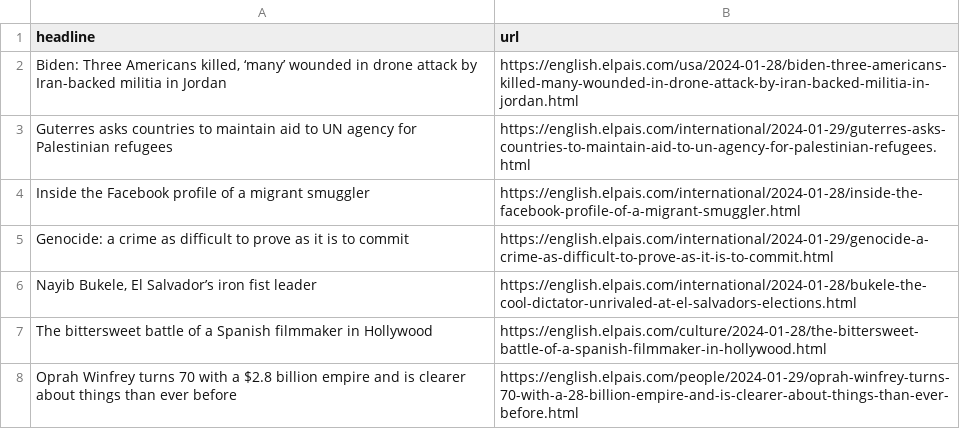
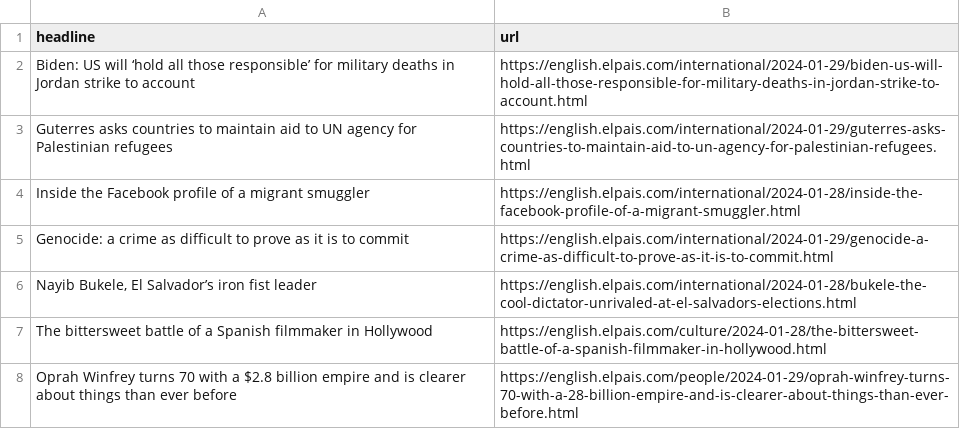
Before and after one commit to dlaiu/headlines-scraper, a CSV file: headlines.csv, drawn as a sheet; only a part is shown; removed rows and columns are numbered as before the commit, all else as after; the diff names each change by its address in the sheet, - before the commit and + after, or states it on an @@ line.

```diff
--- a/headlines.csv
+++ b/headlines.csv
-row 2: Biden: Three Americans killed, ‘many’ wounded in drone attack by Iran-backed militia in Jordan | https://english.elpais.com/usa/2024-01-28/biden-three-americans-killed-many-wounded-in-drone-attack-by-iran-backed-militia-in-jordan.html
+row 2: Biden: US will ‘hold all those responsible’ for military deaths in Jordan strike to account | https://english.elpais.com/international/2024-01-29/biden-us-will-hold-all-those-responsible-for-military-deaths-in-jordan-strike-to-account.html
```
